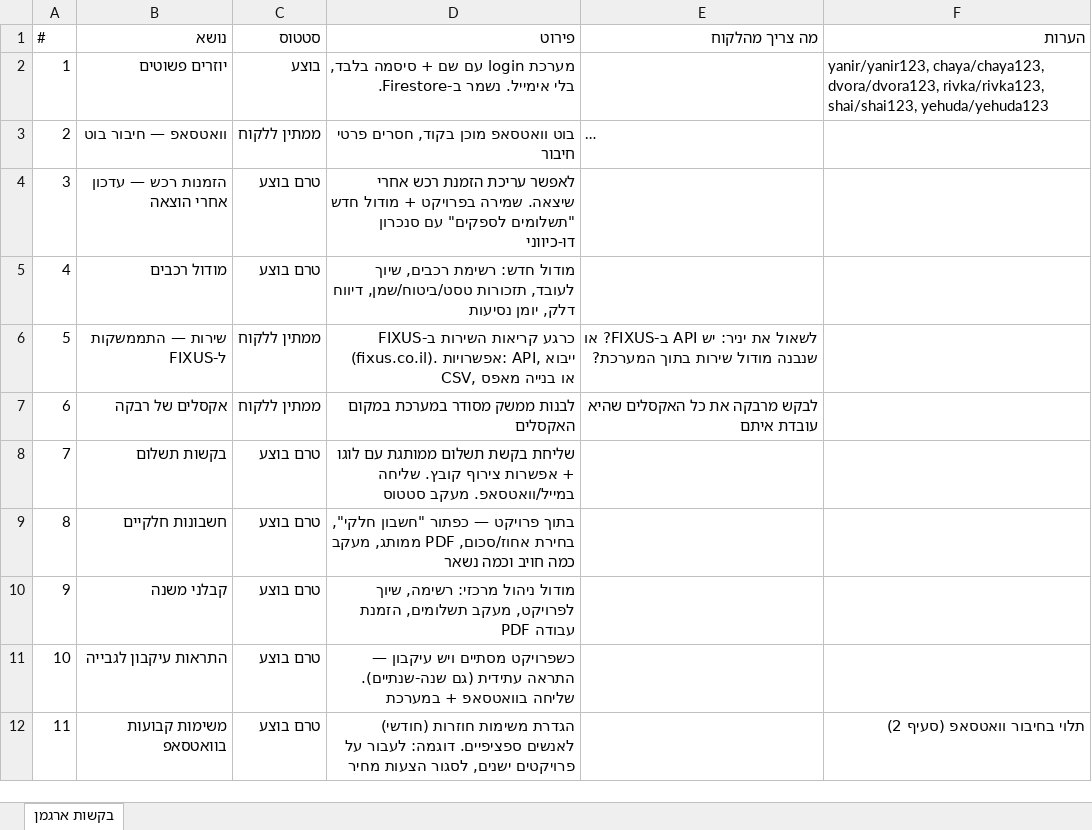
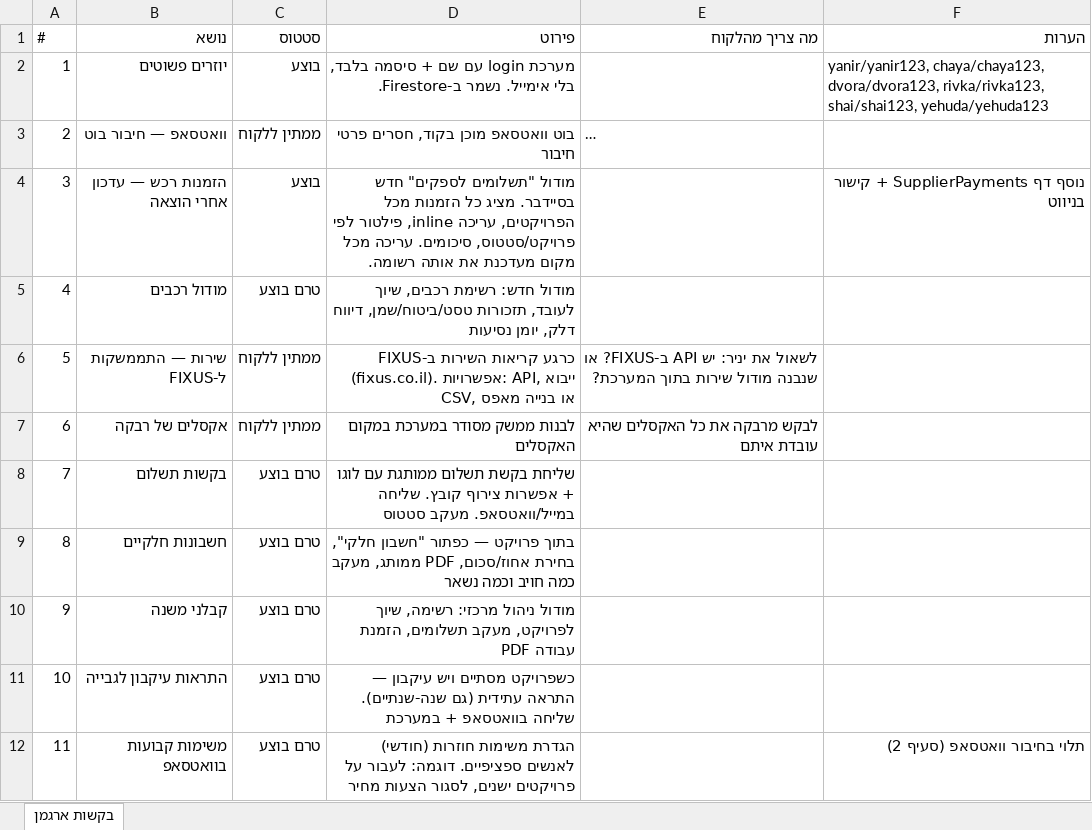
Before and after one commit to talya-debug/argaman-new, an Excel workbook: argaman-requests.xlsx, sheet בקשות ארגמן, drawn as a sheet; long unchanged cells end in …; values as stored, in another font and other column widths than the file's, no borders; the diff names each change by its address in the sheet, - before the commit and + after, or states it on an @@ line.

```diff
--- a/argaman-requests.xlsx (sheet בקשות ארגמן)
+++ b/argaman-requests.xlsx (sheet בקשות ארגמן)
-C4 (סטטוס): טרם בוצע
+C4 (סטטוס): בוצע
-D4 (פירוט): לאפשר עריכת הזמנת רכש אחרי שיצאה. שמירה בפרויקט + מודול חדש "תשלומים לספקים" עם סנכרון דו-כיווני
+D4 (פירוט): מודול "תשלומים לספקים" חדש בסיידבר. מציג כל הזמנות מכל הפרויקטים, עריכה inline, פילטור לפי פרויקט/סטטוס, סיכומים. עריכה מכל מקום מעדכנת את אותה רשומה.
-F4 (הערות): (empty)
+F4 (הערות): נוסף דף SupplierPayments + קישור בניווט
```
Also changed, not shown: 3 other files.
